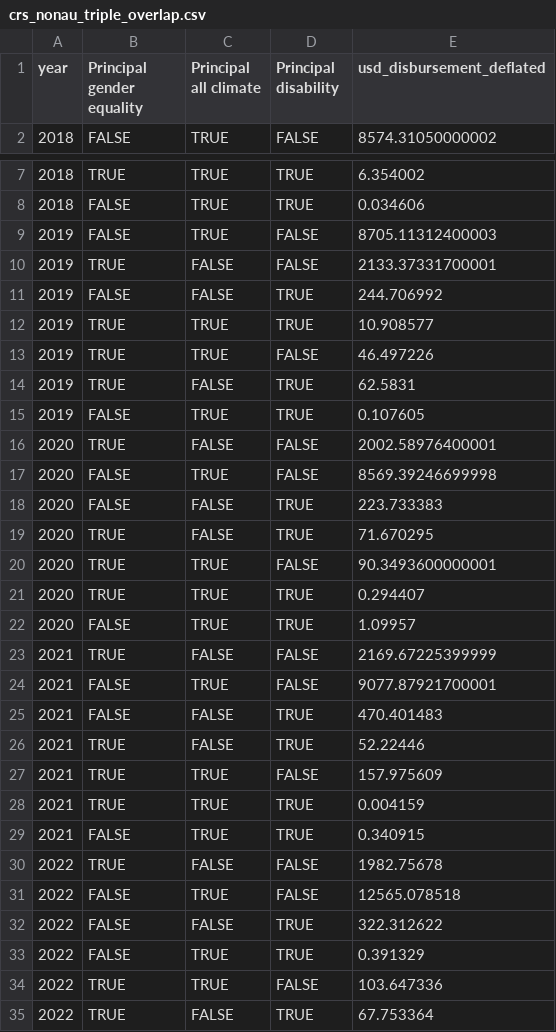
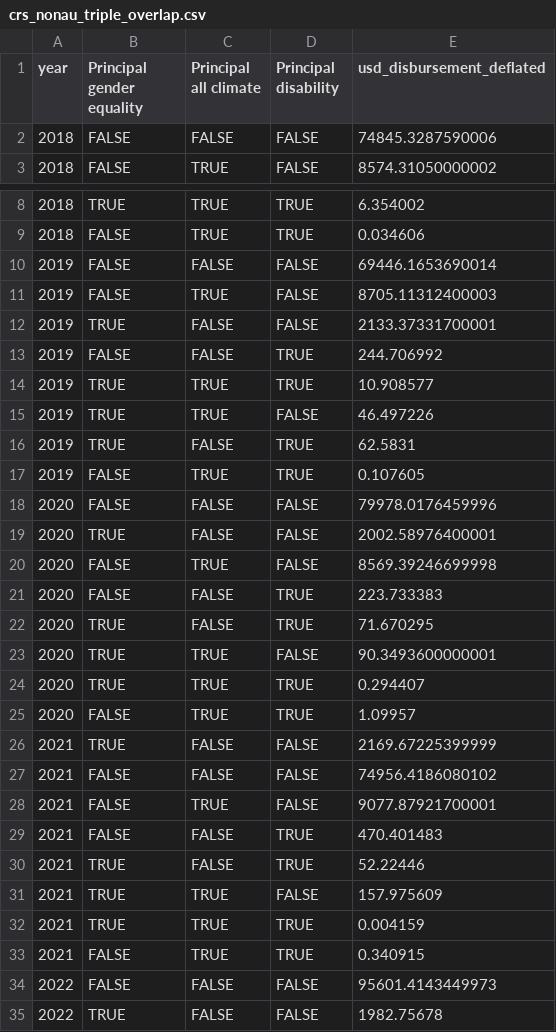
Before and after one commit to akmiller01/gender-nlp-exploration, a CSV file: data/crs_nonau_triple_overlap.csv, drawn as a sheet; only a part is shown, gaps mark what is left out; the shorter side is filled out with more unchanged rows.

```diff
--- a/data/crs_nonau_triple_overlap.csv
+++ b/data/crs_nonau_triple_overlap.csv
@@ -1,2 +1,3 @@
 year,Principal gender equality,Principal all climate,Principal disability,usd_disbursement_deflated
+2018,FALSE,FALSE,FALSE,74845.3287590006
 2018,FALSE,TRUE,FALSE,8574.31050000002
@@ -8,2 +9,3 @@ year,Principal gender equality,Principal all climate,Principal disability,usd_di
 2018,FALSE,TRUE,TRUE,0.034606
+2019,FALSE,FALSE,FALSE,69446.1653690014
 2019,FALSE,TRUE,FALSE,8705.11312400003
@@ -15,2 +17,3 @@ year,Principal gender equality,Principal all climate,Principal disability,usd_di
 2019,FALSE,TRUE,TRUE,0.107605
+2020,FALSE,FALSE,FALSE,79978.0176459996
 2020,TRUE,FALSE,FALSE,2002.58976400001
@@ -23,2 +26,3 @@ year,Principal gender equality,Principal all climate,Principal disability,usd_di
 2021,TRUE,FALSE,FALSE,2169.67225399999
+2021,FALSE,FALSE,FALSE,74956.4186080102
 2021,FALSE,TRUE,FALSE,9077.87921700001
@@ -29,2 +33,3 @@ year,Principal gender equality,Principal all climate,Principal disability,usd_di
 2021,FALSE,TRUE,TRUE,0.340915
+2022,FALSE,FALSE,FALSE,95601.4143449973
 2022,TRUE,FALSE,FALSE,1982.75678
```
Also changed, not shown: 6 other files.
